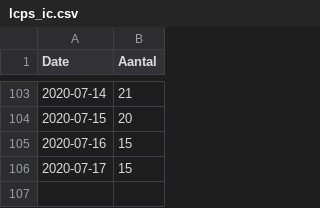
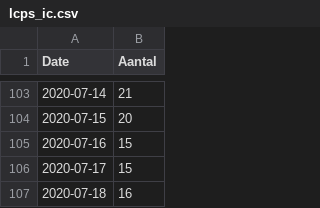
Before and after one commit to RVoor/CoronaWatchNL, a CSV file: data/lcps_ic.csv, drawn as a sheet; only a part is shown, gaps mark what is left out; the diff names each change by its address in the sheet, - before the commit and + after, or states it on an @@ line.

```diff
--- a/data/lcps_ic.csv
+++ b/data/lcps_ic.csv
+row 107: 2020-07-18 | 16
```
Also changed, not shown: data-ic/data-lcps/LCPS_IC_latest.csv, data/lcps_ic_country.csv.
